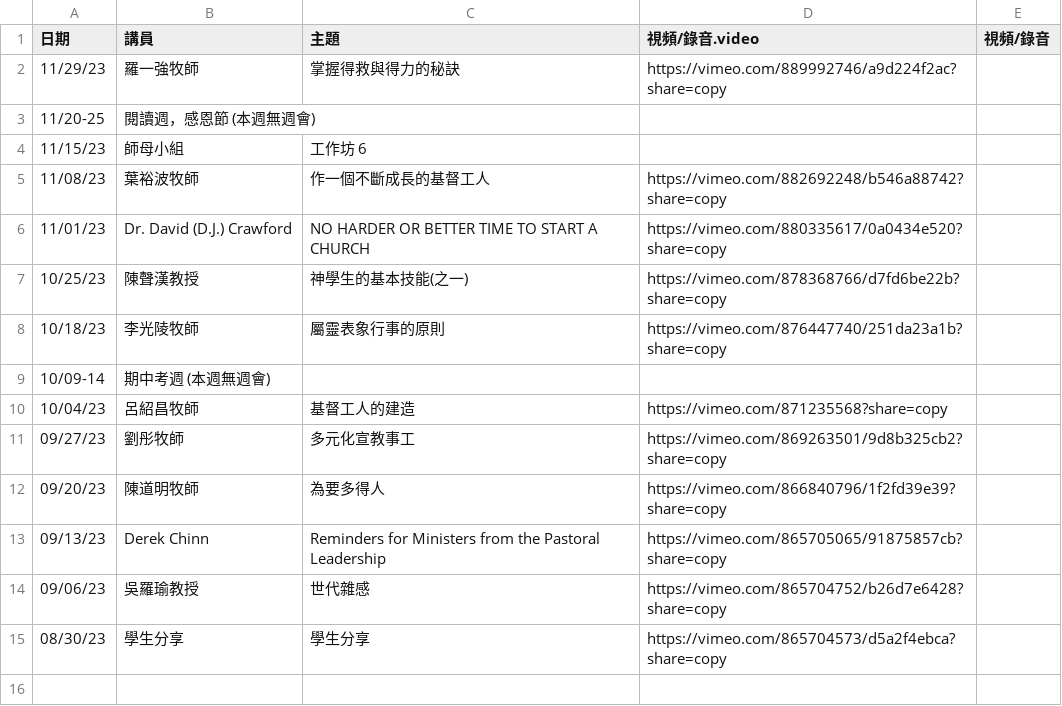
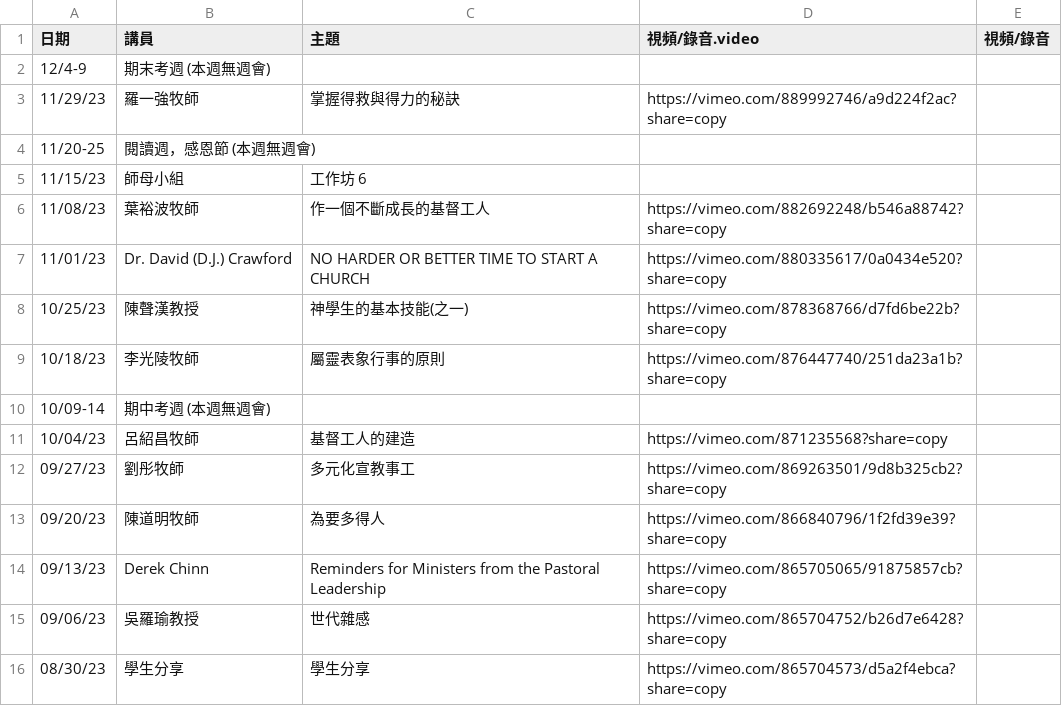
Before and after one commit to cwts-edu/cwts-web, a CSV file: src/data/csv/assembly/2023-H2.csv, drawn as a sheet.

```diff
--- a/src/data/csv/assembly/2023-H2.csv
+++ b/src/data/csv/assembly/2023-H2.csv
@@ -1,2 +1,3 @@
 日期,講員,主題,視頻/錄音.video,視頻/錄音
+12/4-9,期末考週  (本週無週會),,,
 11/29/23,羅一強牧師,掌握得救與得力的秘訣,https://vimeo.com/889992746/a9d224f2ac?share=copy,
```
Also changed, not shown: 2 other files.
